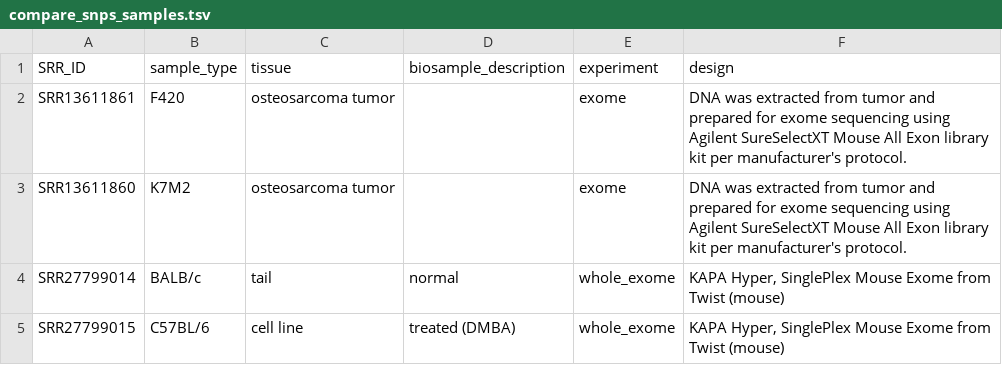
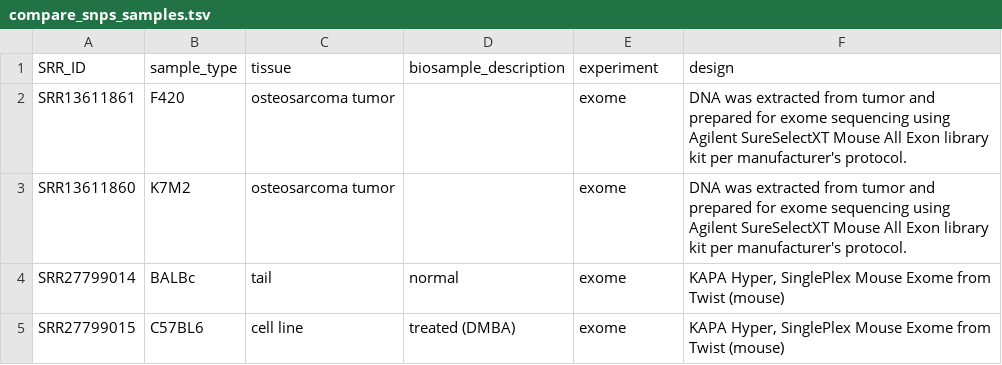
Before and after one commit to kidcancerlab/24_validate_snvs, a TSV file: misc/compare_snps_samples.tsv, drawn as a sheet.

Commit message:
updating formatting with no \

```diff
--- a/misc/compare_snps_samples.tsv
+++ b/misc/compare_snps_samples.tsv
@@ -3,3 +3,3 @@ SRR13611861	F420	osteosarcoma tumor		exome	DNA was extracted from tumor and prep
 SRR13611860	K7M2	osteosarcoma tumor		exome	DNA was extracted from tumor and prepared for exome sequencing using Agilent SureSelectXT Mouse All Exon library kit per manufacturer's protocol.
-SRR27799014	BALB/c	tail	normal	whole_exome	KAPA Hyper, SinglePlex Mouse Exome from Twist (mouse)
-SRR27799015	C57BL/6	cell line	treated (DMBA)	whole_exome	KAPA Hyper, SinglePlex Mouse Exome from Twist (mouse)
+SRR27799014	BALBc	tail	normal	exome	KAPA Hyper, SinglePlex Mouse Exome from Twist (mouse)
+SRR27799015	C57BL6	cell line	treated (DMBA)	exome	KAPA Hyper, SinglePlex Mouse Exome from Twist (mouse)
```
